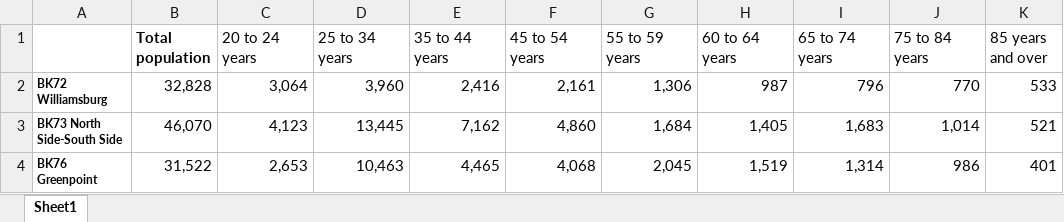
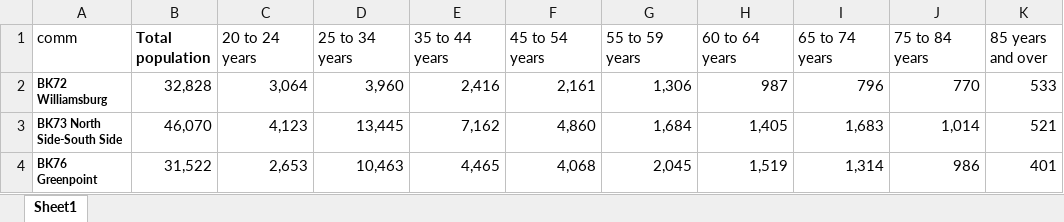
Before and after one commit to henryrcho/realtor-insights, an Excel workbook: Personal_Fit_Model/nyc_popn.xlsx, sheet Sheet1, drawn as a sheet; only a part is shown; values as stored, in another font and other column widths than the file's, no borders; the diff names each change by its address in the sheet, - before the commit and + after, or states it on an @@ line.

```diff
--- a/Personal_Fit_Model/nyc_popn.xlsx (sheet Sheet1)
+++ b/Personal_Fit_Model/nyc_popn.xlsx (sheet Sheet1)
-A1: (empty)
+A1: comm
```
Also changed, not shown: 2 other files.
